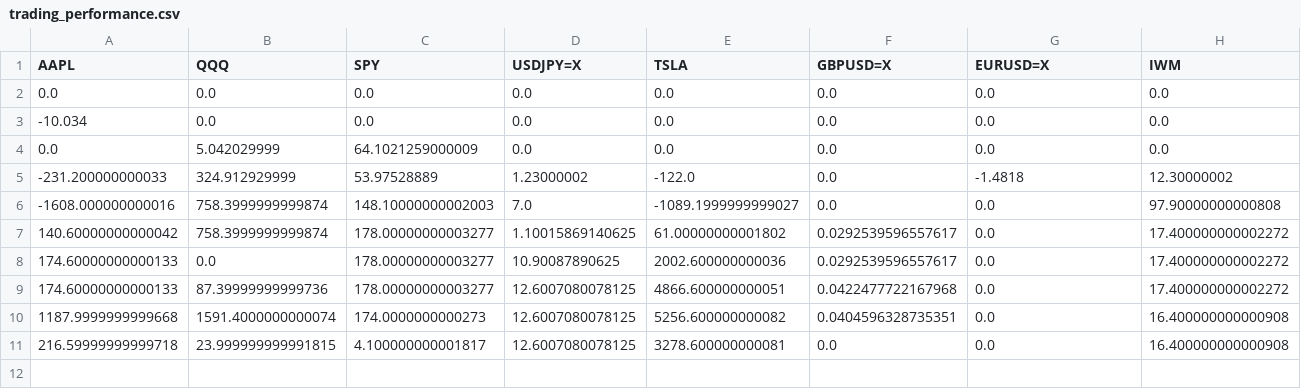
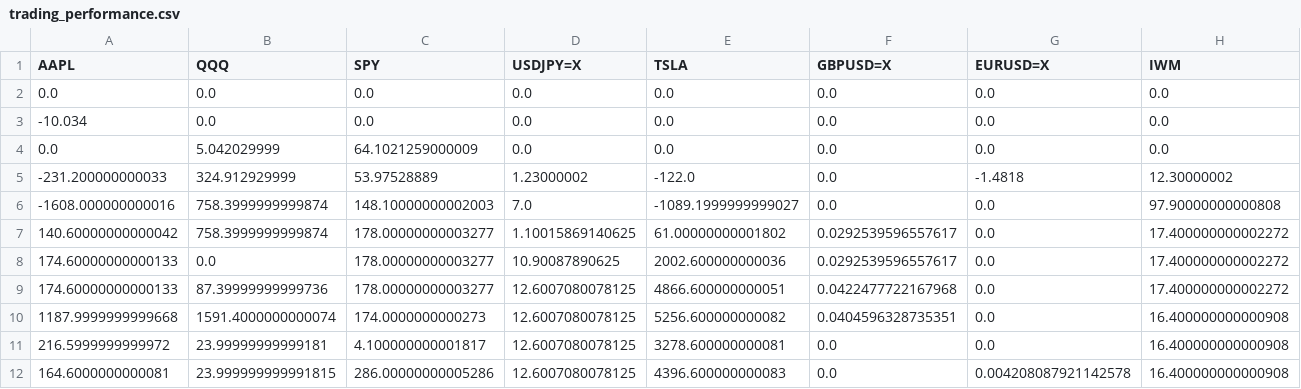
Before and after one commit to ayanopt/ayanopt, a CSV file: trading_performance.csv, drawn as a sheet; only a part is shown; rows hold the shown columns only; the diff names each change by its address in the sheet, - before the commit and + after, or states it on an @@ line.

```diff
--- a/trading_performance.csv
+++ b/trading_performance.csv
-A11 (AAPL): 216.59999999999718
+A11 (AAPL): 216.5999999999972
-B11 (QQQ): 23.999999999991815
+B11 (QQQ): 23.99999999999181
+row 12: 164.6000000000081 | 23.999999999991815 | 286.00000000005286 | 12.6007080078125 | 4396.600000000083 | 0.0 | 0.004208087921142578 | 16.400000000000908
```
Also changed, not shown: 9 other files.
